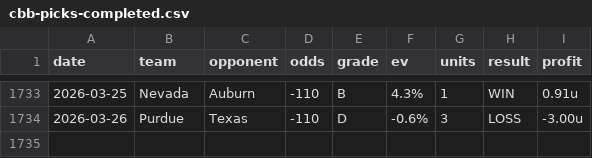
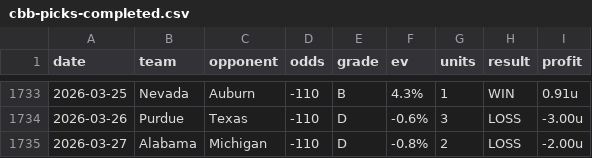
Before and after one commit to dpk1212/nhl-savant, a CSV file: data/cbb-picks-completed.csv, drawn as a sheet; only a part is shown, gaps mark what is left out; the diff names each change by its address in the sheet, - before the commit and + after, or states it on an @@ line.

```diff
--- a/data/cbb-picks-completed.csv
+++ b/data/cbb-picks-completed.csv
+row 1735: 2026-03-27 | Alabama | Michigan | -110 | D | -0.8% | 2 | LOSS | -2.00u
```
Also changed, not shown: 5 other files.
